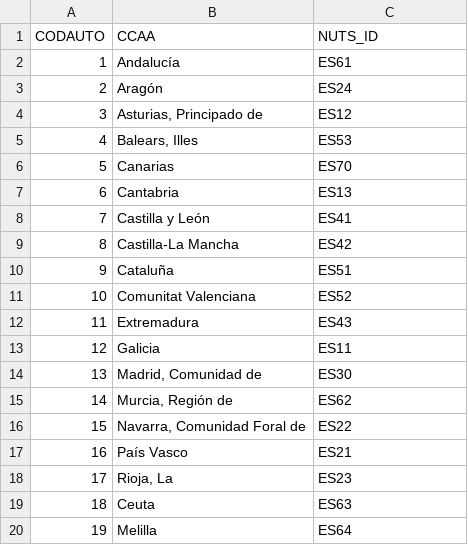
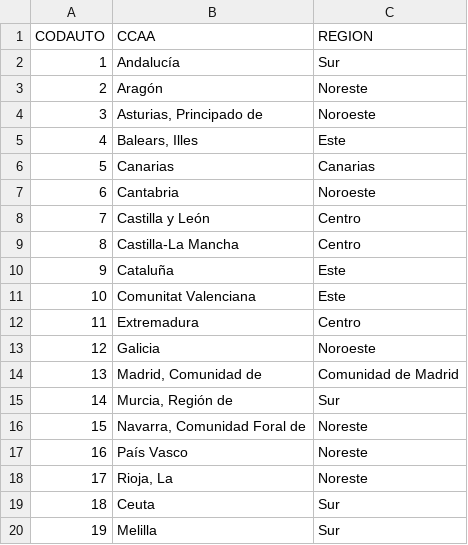
Before and after one commit to jmsocuellamos/mapas, a CSV file: ccaa_ine.csv, drawn as a sheet.

Commit message:
Add files via upload

```diff
--- a/ccaa_ine.csv
+++ b/ccaa_ine.csv
@@ -1,20 +1,20 @@
-CODAUTO;CCAA;NUTS_ID
-1;Andalucía;ES61
-2;Aragón;ES24
-3;Asturias, Principado de;ES12
-4;Balears, Illes;ES53
-5;Canarias;ES70
-6;Cantabria;ES13
-7;Castilla y León;ES41
-8;Castilla-La Mancha;ES42
-9;Cataluña;ES51
-10;Comunitat Valenciana;ES52
-11;Extremadura;ES43
-12;Galicia;ES11
-13;Madrid, Comunidad de;ES30
-14;Murcia, Región de;ES62
-15;Navarra, Comunidad Foral de;ES22
-16;País Vasco;ES21
-17;Rioja, La;ES23
-18;Ceuta;ES63
-19;Melilla;ES64
+CODAUTO;CCAA;REGION
+1;Andalucía;Sur
+2;Aragón;Noreste
+3;Asturias, Principado de;Noroeste
+4;Balears, Illes;Este
+5;Canarias;Canarias
+6;Cantabria;Noroeste
+7;Castilla y León;Centro
+8;Castilla-La Mancha;Centro
+9;Cataluña;Este
+10;Comunitat Valenciana;Este
+11;Extremadura;Centro
+12;Galicia;Noroeste
+13;Madrid, Comunidad de;Comunidad de Madrid
+14;Murcia, Región de;Sur
+15;Navarra, Comunidad Foral de; Noreste
+16;País Vasco;Noreste
+17;Rioja, La;Noreste
+18;Ceuta;Sur
+19;Melilla;Sur
```
